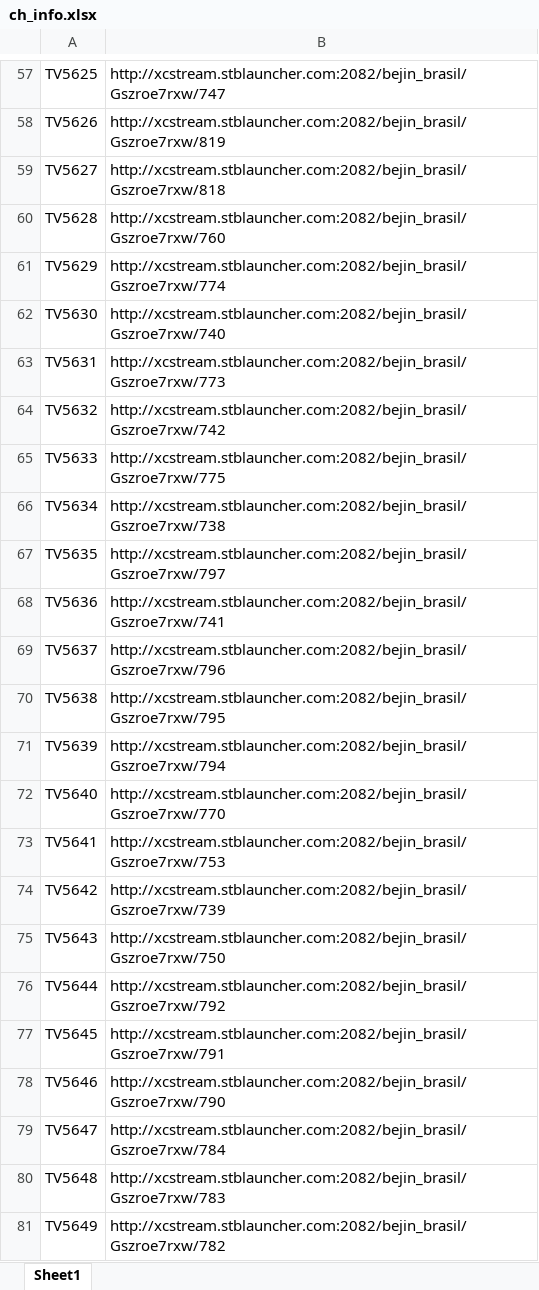
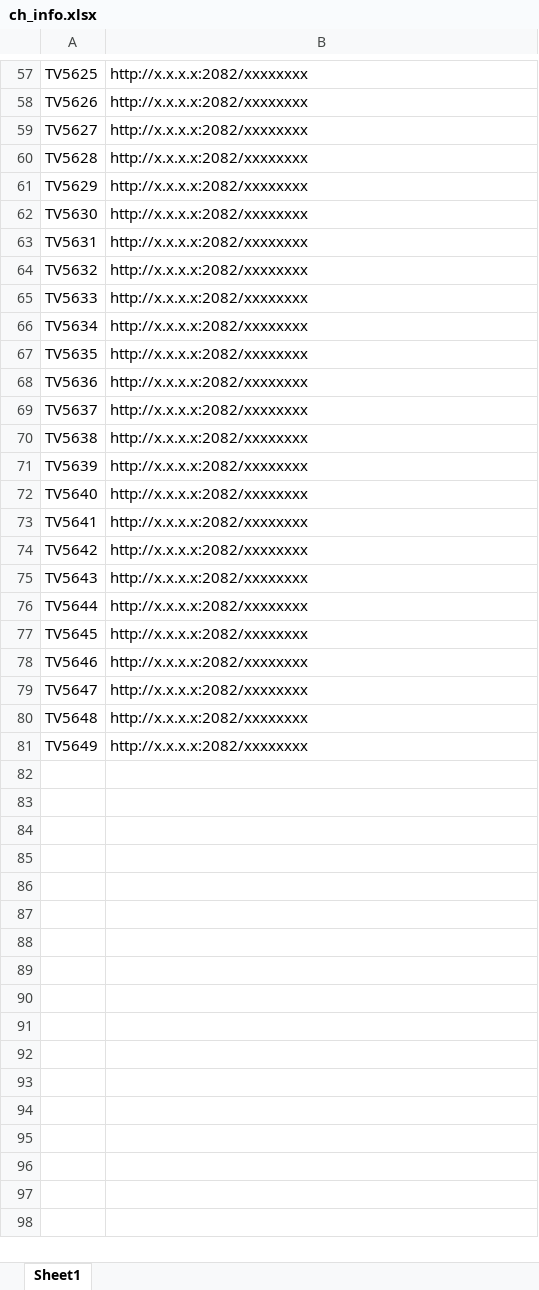
Before and after one commit to luugh/work, an Excel workbook: get_resolving/ch_info.xlsx, sheet Sheet1, drawn as a sheet; only a part is shown, gaps mark what is left out; values as stored, in another font and other column widths than the file's, no borders; the diff covers the shown part only; the diff names each change by its address in the sheet, - before the commit and + after, or states it on an @@ line.

```diff
--- a/get_resolving/ch_info.xlsx (sheet Sheet1)
+++ b/get_resolving/ch_info.xlsx (sheet Sheet1)
-B57: http://xcstream.stblauncher.com:2082/bejin_brasil/Gszroe7rxw/747
+B57: http://x.x.x.x:2082/xxxxxxxx
-B58: http://xcstream.stblauncher.com:2082/bejin_brasil/Gszroe7rxw/819
+B58: http://x.x.x.x:2082/xxxxxxxx
-B59: http://xcstream.stblauncher.com:2082/bejin_brasil/Gszroe7rxw/818
+B59: http://x.x.x.x:2082/xxxxxxxx
-B60: http://xcstream.stblauncher.com:2082/bejin_brasil/Gszroe7rxw/760
+B60: http://x.x.x.x:2082/xxxxxxxx
-B61: http://xcstream.stblauncher.com:2082/bejin_brasil/Gszroe7rxw/774
+B61: http://x.x.x.x:2082/xxxxxxxx
-B62: http://xcstream.stblauncher.com:2082/bejin_brasil/Gszroe7rxw/740
+B62: http://x.x.x.x:2082/xxxxxxxx
-B63: http://xcstream.stblauncher.com:2082/bejin_brasil/Gszroe7rxw/773
+B63: http://x.x.x.x:2082/xxxxxxxx
-B64: http://xcstream.stblauncher.com:2082/bejin_brasil/Gszroe7rxw/742
+B64: http://x.x.x.x:2082/xxxxxxxx
-B65: http://xcstream.stblauncher.com:2082/bejin_brasil/Gszroe7rxw/775
+B65: http://x.x.x.x:2082/xxxxxxxx
-B66: http://xcstream.stblauncher.com:2082/bejin_brasil/Gszroe7rxw/738
+B66: http://x.x.x.x:2082/xxxxxxxx
-B67: http://xcstream.stblauncher.com:2082/bejin_brasil/Gszroe7rxw/797
+B67: http://x.x.x.x:2082/xxxxxxxx
-B68: http://xcstream.stblauncher.com:2082/bejin_brasil/Gszroe7rxw/741
+B68: http://x.x.x.x:2082/xxxxxxxx
-B69: http://xcstream.stblauncher.com:2082/bejin_brasil/Gszroe7rxw/796
+B69: http://x.x.x.x:2082/xxxxxxxx
-B70: http://xcstream.stblauncher.com:2082/bejin_brasil/Gszroe7rxw/795
+B70: http://x.x.x.x:2082/xxxxxxxx
-B71: http://xcstream.stblauncher.com:2082/bejin_brasil/Gszroe7rxw/794
+B71: http://x.x.x.x:2082/xxxxxxxx
-B72: http://xcstream.stblauncher.com:2082/bejin_brasil/Gszroe7rxw/770
+B72: http://x.x.x.x:2082/xxxxxxxx
-B73: http://xcstream.stblauncher.com:2082/bejin_brasil/Gszroe7rxw/753
+B73: http://x.x.x.x:2082/xxxxxxxx
-B74: http://xcstream.stblauncher.com:2082/bejin_brasil/Gszroe7rxw/739
+B74: http://x.x.x.x:2082/xxxxxxxx
-B75: http://xcstream.stblauncher.com:2082/bejin_brasil/Gszroe7rxw/750
+B75: http://x.x.x.x:2082/xxxxxxxx
-B76: http://xcstream.stblauncher.com:2082/bejin_brasil/Gszroe7rxw/792
+B76: http://x.x.x.x:2082/xxxxxxxx
-B77: http://xcstream.stblauncher.com:2082/bejin_brasil/Gszroe7rxw/791
+B77: http://x.x.x.x:2082/xxxxxxxx
-B78: http://xcstream.stblauncher.com:2082/bejin_brasil/Gszroe7rxw/790
+B78: http://x.x.x.x:2082/xxxxxxxx
-B79: http://xcstream.stblauncher.com:2082/bejin_brasil/Gszroe7rxw/784
+B79: http://x.x.x.x:2082/xxxxxxxx
-B80: http://xcstream.stblauncher.com:2082/bejin_brasil/Gszroe7rxw/783
+B80: http://x.x.x.x:2082/xxxxxxxx
-B81: http://xcstream.stblauncher.com:2082/bejin_brasil/Gszroe7rxw/782
+B81: http://x.x.x.x:2082/xxxxxxxx
```
Also changed, not shown: 56 edited cells elsewhere in this sheet, change_name/new.xlsx, get_resolving for video/result.xlsx, 4 other files.
